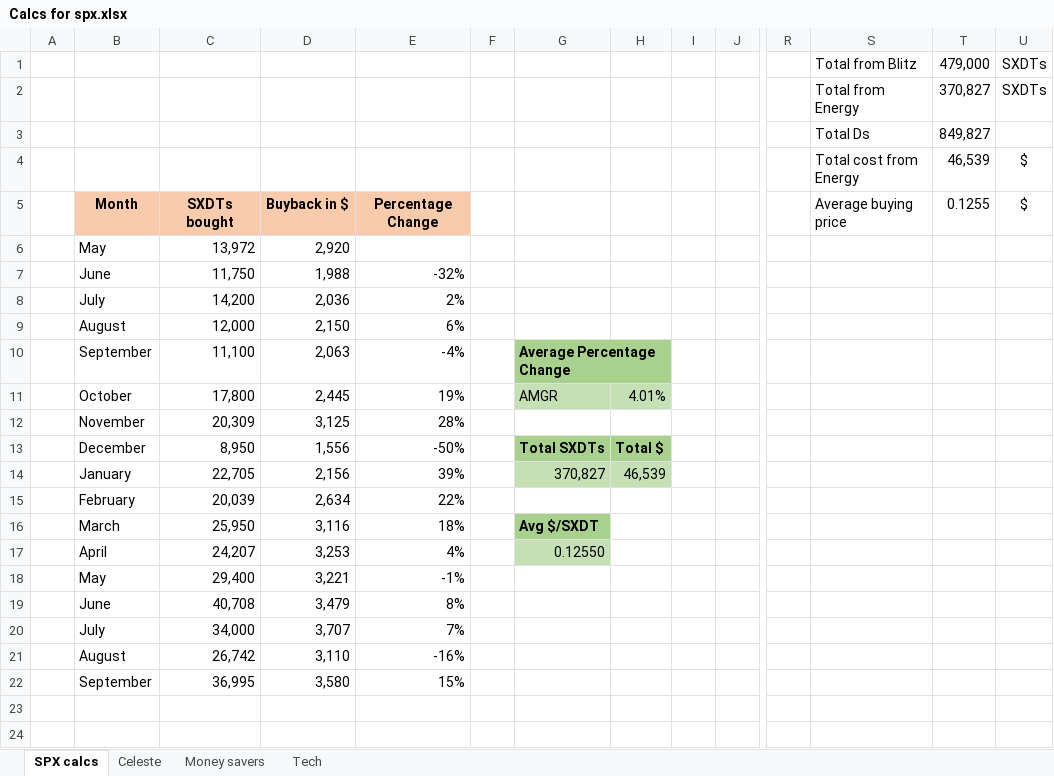
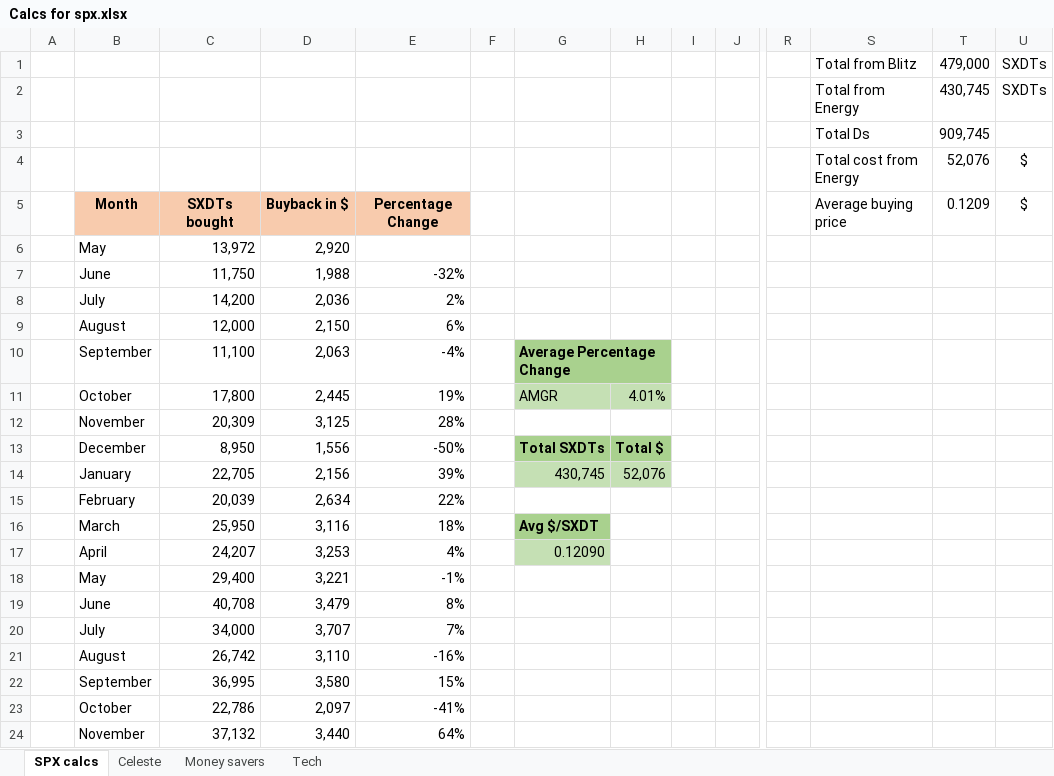
Before and after one commit to tomsdruvas/JavaApiForShareApp, an Excel workbook: excl/Calcs for spx.xlsx, sheet SPX calcs, drawn as a sheet; only a part is shown, gaps mark what is left out; values as stored, in another font and other column widths than the file's, no borders; conditional formats not drawn; rows hold the shown columns only; the diff names each change by its address in the sheet, - before the commit and + after, or states it on an @@ line.

Commit message:
Update Calcs for spx.xlsx

```diff
--- a/excl/Calcs for spx.xlsx (sheet SPX calcs)
+++ b/excl/Calcs for spx.xlsx (sheet SPX calcs)
-T2: 370,827
+T2: 430,745
-T3: 849,827
+T3: 909,745
-T4: 46,539
+T4: 52,076
-T5: 0.1255
+T5: 0.1209
-G14: 370,827
+G14: 430,745
-H14: 46,539
+H14: 52,076
-G17: 0.12550
+G17: 0.12090
+row 23:  | October | 22,786 | 2,097 | -41%
+row 24:  | November | 37,132 | 3,440 | 64%
```
